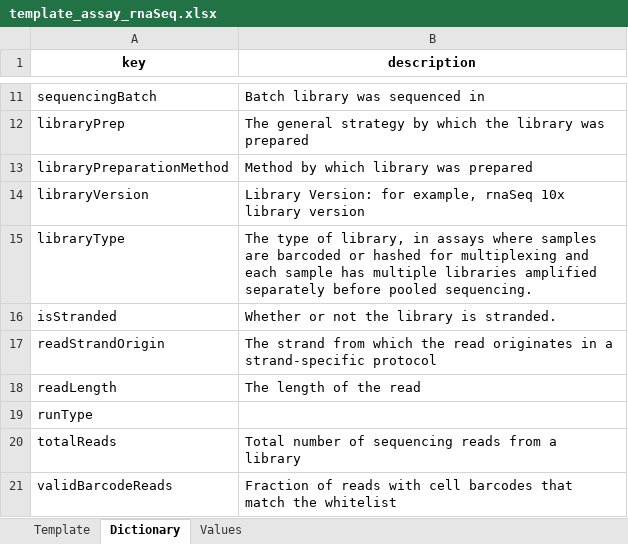
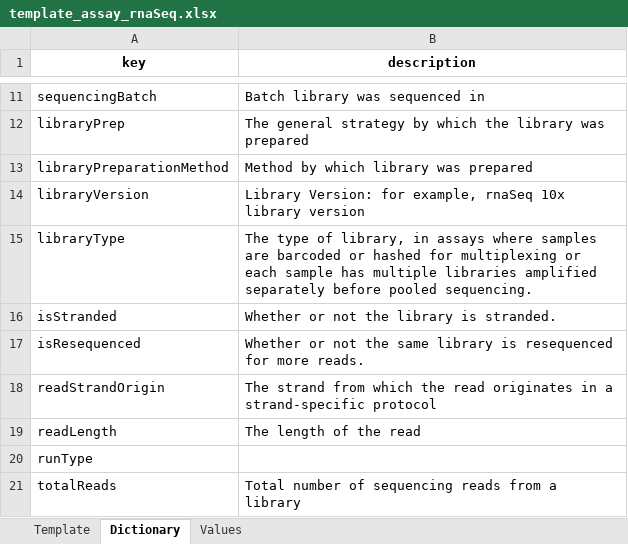
Before and after one commit to LieberInstitute/DLPFC_snRNAseq, an Excel workbook: raw-data/synapse_templates/template_assay_rnaSeq.xlsx, sheet Dictionary, drawn as a sheet; only a part is shown, gaps mark what is left out; the shorter side is filled out with more unchanged rows; values as stored, in another font and other column widths than the file's, no borders; the diff names each change by its address in the sheet, - before the commit and + after, or states it on an @@ line.

```diff
--- a/raw-data/synapse_templates/template_assay_rnaSeq.xlsx (sheet Dictionary)
+++ b/raw-data/synapse_templates/template_assay_rnaSeq.xlsx (sheet Dictionary)
-B15 (description): …for multiplexing and each sample…
+B15 (description): …for multiplexing or each sample…
+row 17: isResequenced | Whether or not the same library is resequenced for more reads.
```
Also changed, not shown: sheet Values, sheet Template, raw-data/synapse_templates/template_manifest.xlsx, 1 other file.
